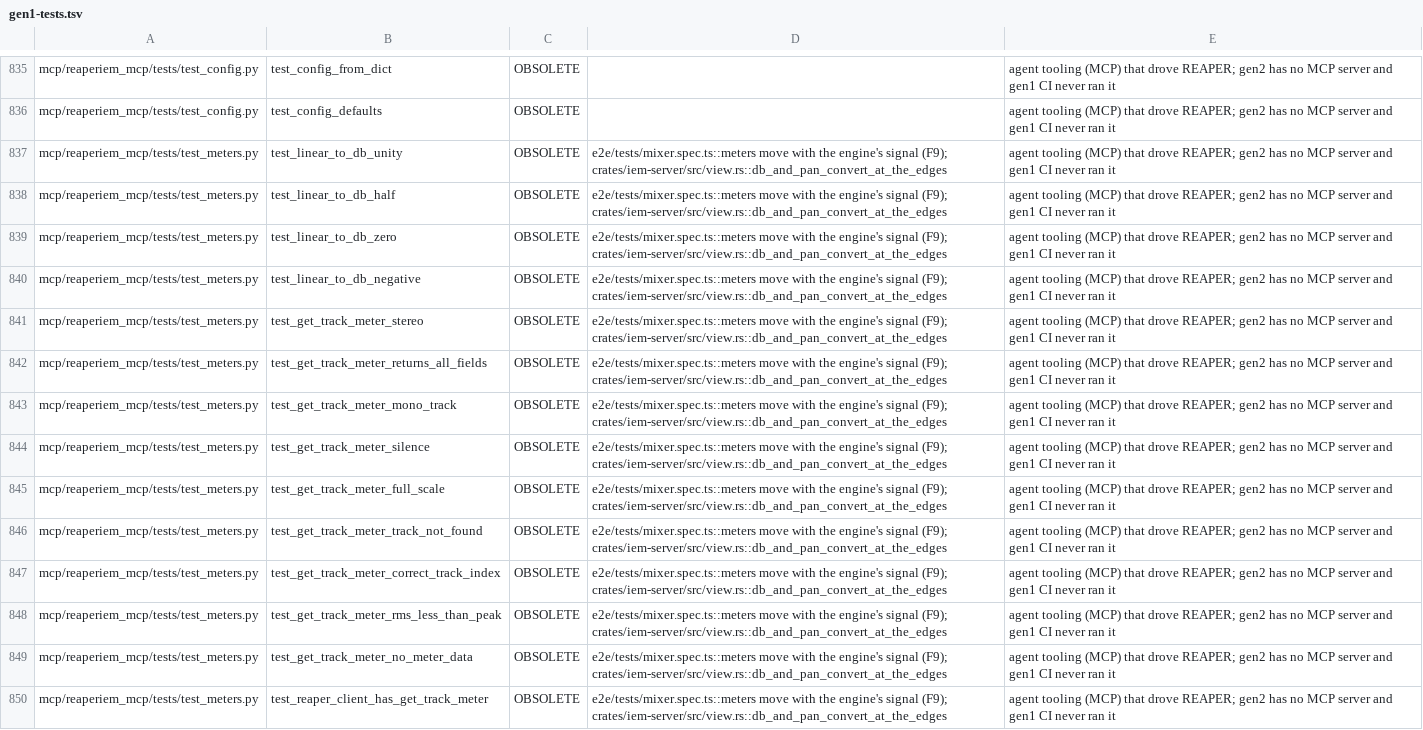
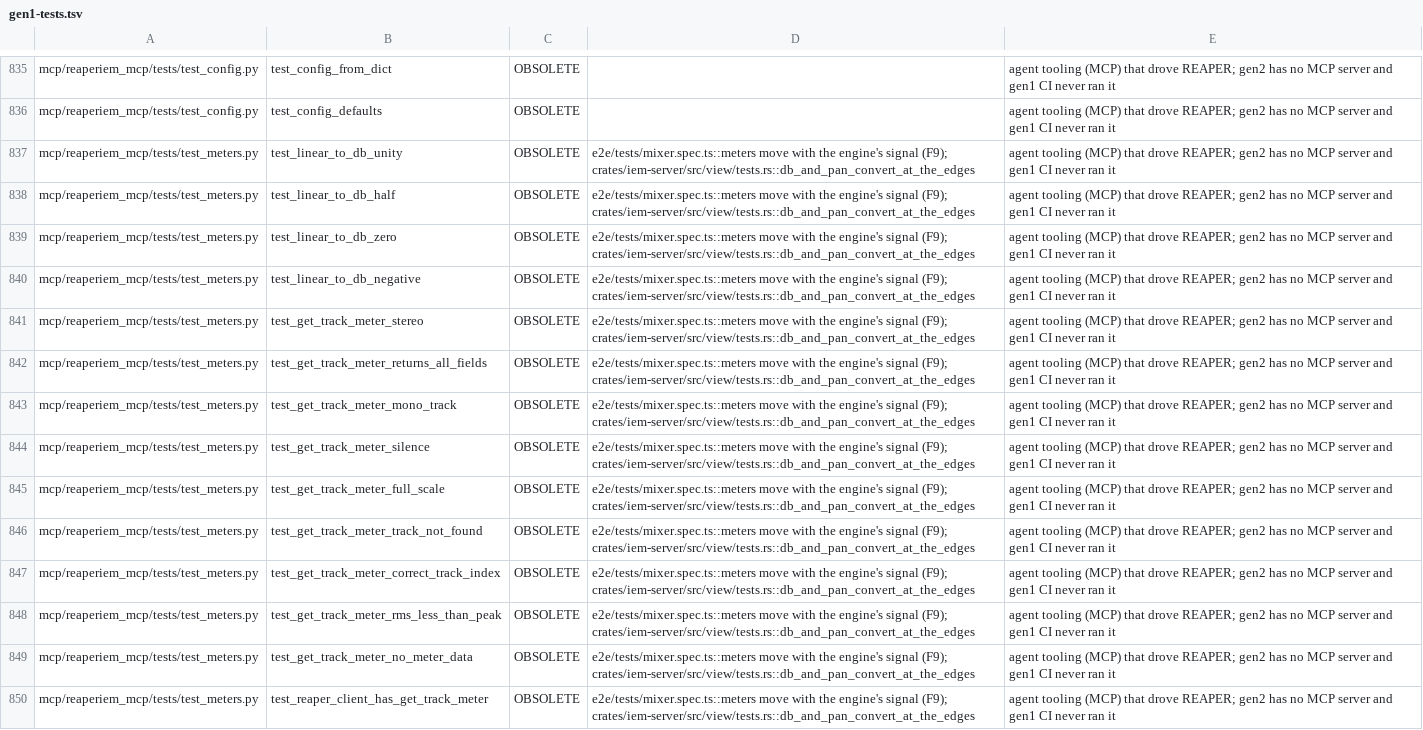
Before and after one commit to zbynekdrlik/iemmixer, a TSV file: docs/parity/gen1-tests.tsv, drawn as a sheet; only a part is shown, gaps mark what is left out; the diff covers the shown part only; the diff names each change by its address in the sheet, - before the commit and + after, or states it on an @@ line.

```diff
--- a/docs/parity/gen1-tests.tsv
+++ b/docs/parity/gen1-tests.tsv
-D837:D850: …signal (F9); crates/iem-server/src/view.rs::db_and_pan_convert_at_the_edges
+D837:D850: …signal (F9); crates/iem-server/src/view/tests.rs::db_and_pan_convert_at_the_edges
```
Also changed, not shown: 156 edited cells elsewhere in this file, 2 other files.
